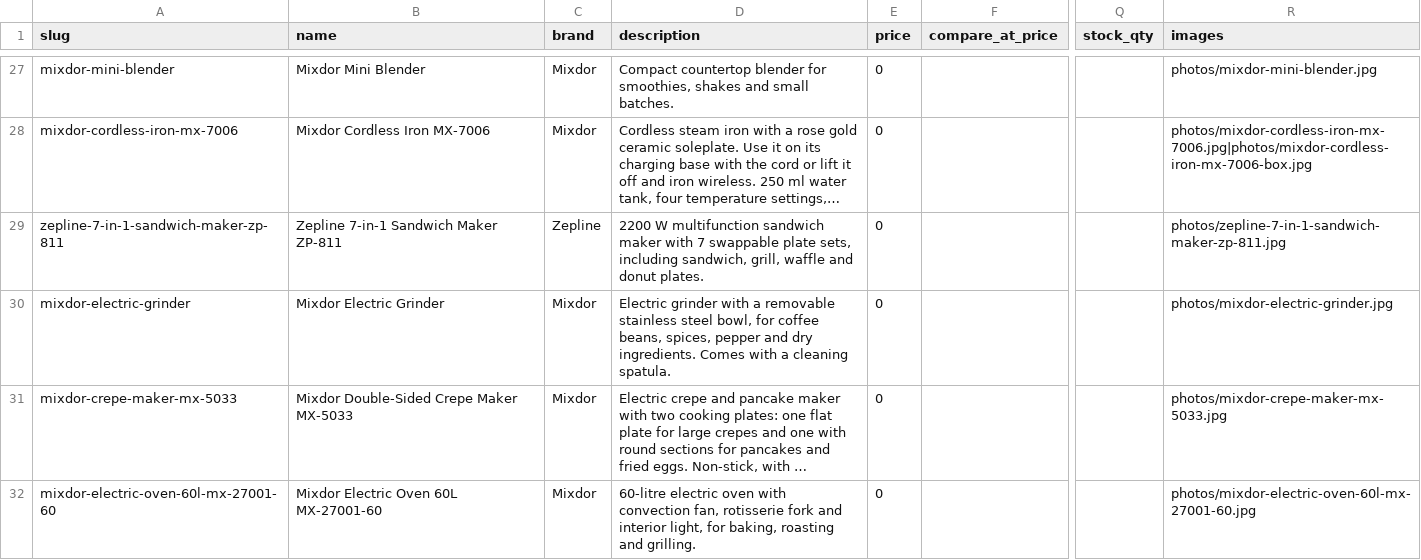
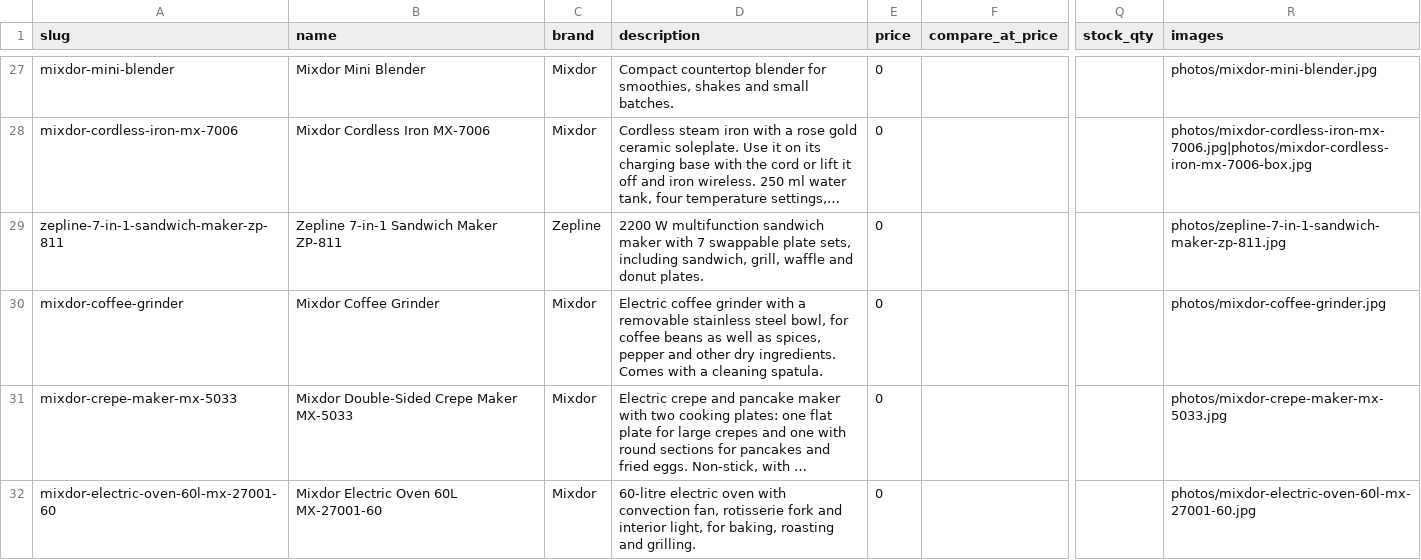
Before and after one commit to tlip-ventures/tlip-ventures, a CSV file: imports/2026-10-29-incoming-shipment/products.csv, drawn as a sheet; only a part is shown, gaps mark what is left out; long unchanged cells end in …; the diff names each change by its address in the sheet, - before the commit and + after, or states it on an @@ line.

```diff
--- a/imports/2026-10-29-incoming-shipment/products.csv
+++ b/imports/2026-10-29-incoming-shipment/products.csv
-A30 (slug): mixdor-electric-grinder
+A30 (slug): mixdor-coffee-grinder
-B30 (name): Mixdor Electric Grinder
+B30 (name): Mixdor Coffee Grinder
-D30 (description): Electric grinder with a removable stainless steel bowl, for coffee beans, spices, pepper and dry ingredients.…
+D30 (description): Electric coffee grinder with a removable stainless steel bowl, for coffee beans as well as spices, pepper and other dry ingredients.…
-R30 (images): photos/mixdor-electric-grinder.jpg
+R30 (images): photos/mixdor-coffee-grinder.jpg
```
Also changed, not shown: 2 other files.
